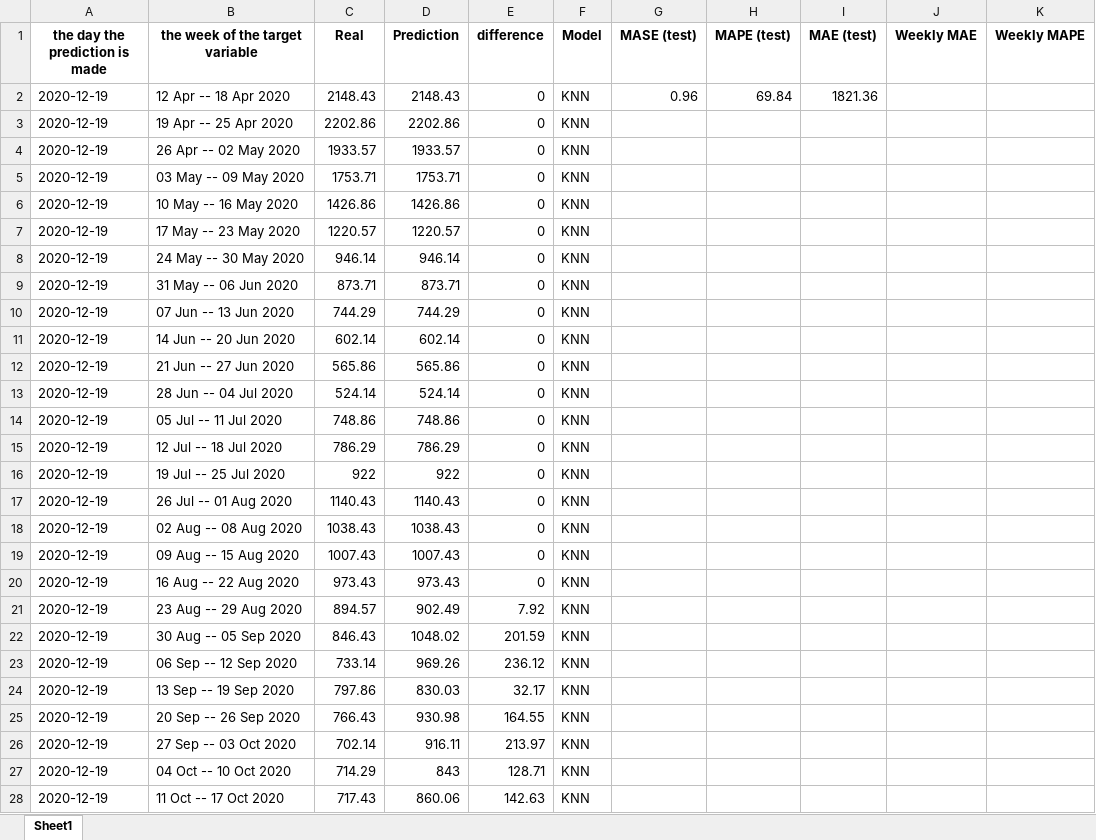
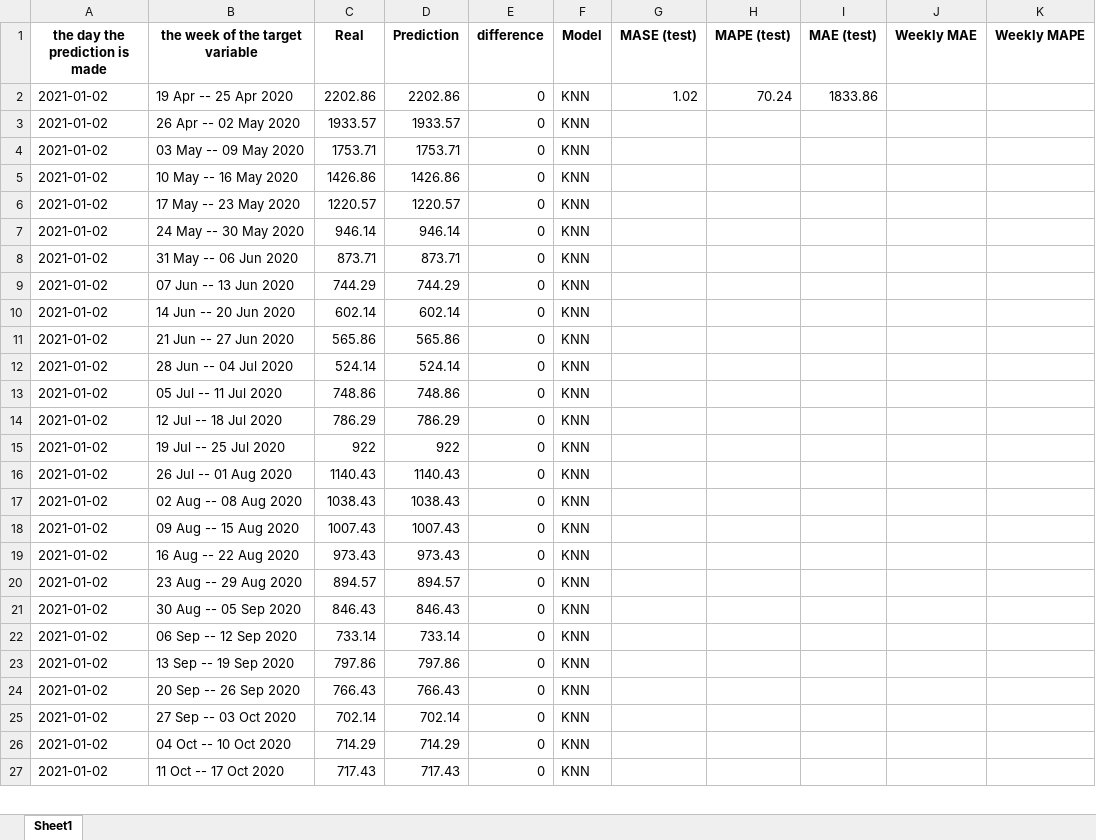
Before and after one commit to arezooh/COVID-19-prediction, an Excel workbook: future_prediction/usa/Weekly-Deaths-Prediction r = 5.xlsx, sheet Sheet1, drawn as a sheet; only a part is shown; values as stored, in another font and other column widths than the file's, no borders; removed rows and columns are numbered as before the commit, all else as after; the diff covers the shown part only; the diff names each change by its address in the sheet, - before the commit and + after, or states it on an @@ line.

```diff
--- a/future_prediction/usa/Weekly-Deaths-Prediction r = 5.xlsx (sheet Sheet1)
+++ b/future_prediction/usa/Weekly-Deaths-Prediction r = 5.xlsx (sheet Sheet1)
-row 2: 2020-12-19 | 12 Apr -- 18 Apr 2020 | 2148.43 | 2148.43 | 0 | KNN | 0.96 | 69.84 | 1821.36
-A2:A27 (the day the prediction is made): 2020-12-19
+A2:A27 (the day the prediction is made): 2021-01-02
-G2 (MASE (test)): (empty)
+G2 (MASE (test)): 1.02
-H2 (MAPE (test)): (empty)
+H2 (MAPE (test)): 70.24
-I2 (MAE (test)): (empty)
+I2 (MAE (test)): 1833.86
-D20 (Prediction): 902.49
+D20 (Prediction): 894.57
-E20 (difference): 7.92
+E20 (difference): 0
-D21 (Prediction): 1048.02
+D21 (Prediction): 846.43
-E21 (difference): 201.59
+E21 (difference): 0
-D22 (Prediction): 969.26
+D22 (Prediction): 733.14
-E22 (difference): 236.12
+E22 (difference): 0
-D23 (Prediction): 830.03
+D23 (Prediction): 797.86
-E23 (difference): 32.17
+E23 (difference): 0
-D24 (Prediction): 930.98
+D24 (Prediction): 766.43
-E24 (difference): 164.55
+E24 (difference): 0
-D25 (Prediction): 916.11
+D25 (Prediction): 702.14
-E25 (difference): 213.97
+E25 (difference): 0
-D26 (Prediction): 843
+D26 (Prediction): 714.29
-E26 (difference): 128.71
+E26 (difference): 0
-D27 (Prediction): 860.06
+D27 (Prediction): 717.43
-E27 (difference): 142.63
+E27 (difference): 0
```
Also changed, not shown: 2 added rows and 43 edited cells elsewhere in this sheet, future_prediction/usa/Weekly-Deaths-Prediction r = 1.xlsx, future_prediction/usa/Weekly-Deaths-Prediction r = 10.xlsx, 45 other files.
